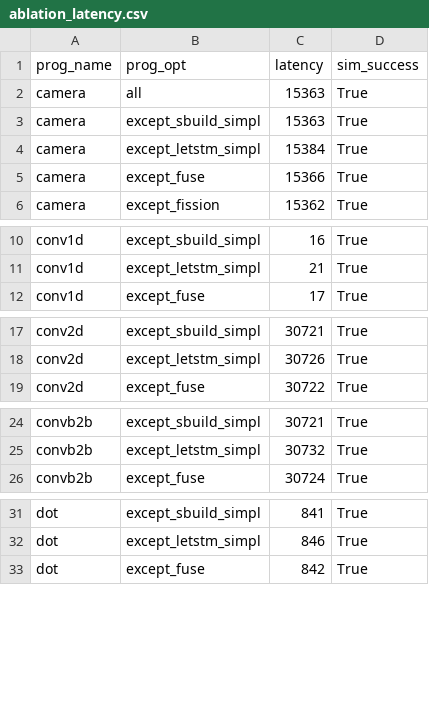
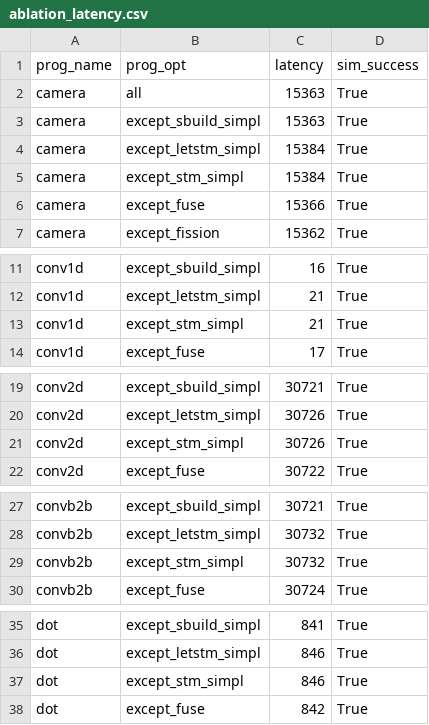
Before and after one commit to louis-hildebrand/sirop-hls, a CSV file: results/ablation_latency.csv, drawn as a sheet; only a part is shown, gaps mark what is left out; the diff covers the shown part only; the diff names each change by its address in the sheet, - before the commit and + after, or states it on an @@ line.

Commit message:
Re-run ablation study with level except_stm_simpl

```diff
--- a/results/ablation_latency.csv
+++ b/results/ablation_latency.csv
+row 5: camera | except_stm_simpl | 15384 | True
+row 13: conv1d | except_stm_simpl | 21 | True
+row 21: conv2d | except_stm_simpl | 30726 | True
+row 29: convb2b | except_stm_simpl | 30732 | True
+row 37: dot | except_stm_simpl | 846 | True
```
Also changed, not shown: 5 added rows elsewhere in this file, results/ablation_fmax.csv, results/ablation_resource_usage.csv.
